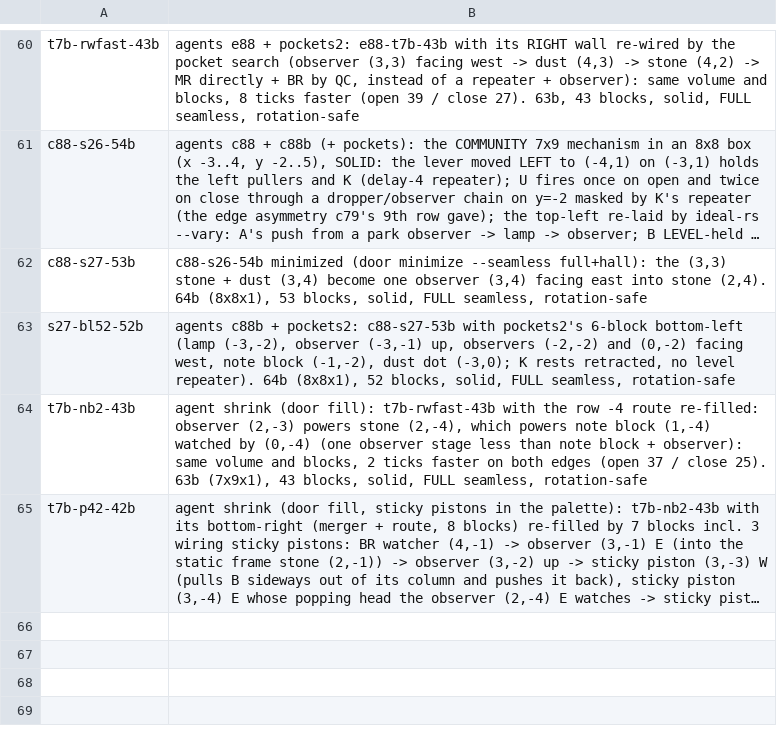
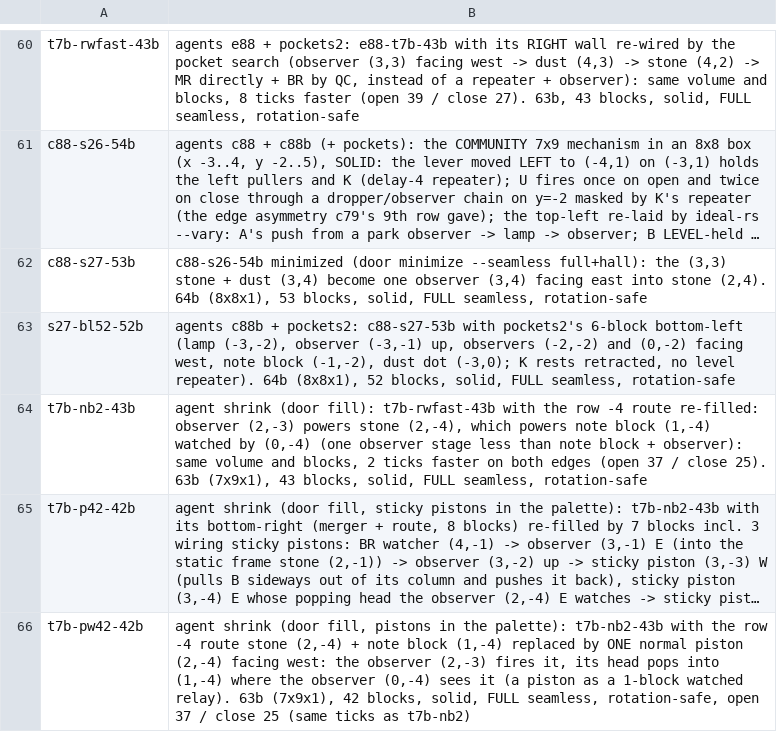
Before and after one commit to vjeux/minecraft-tas, a TSV file: designs/piston-door-3x3/archive/captions.tsv, drawn as a sheet; only a part is shown, gaps mark what is left out; long unchanged cells end in …; the diff names each change by its address in the sheet, - before the commit and + after, or states it on an @@ line.

Commit message:
shrink: t7b-pw42 = 63b 42 blocks, open 37 / close 25 (faster than t7b-p42's 53/21): t7b-nb2's route stone + note block replaced by one normal piston (2,-4) facing west whose head pops into the watched cell (1,-4); verify 32 positions + rotations WORKS, FULL, frame 12/12

```diff
--- a/designs/piston-door-3x3/archive/captions.tsv
+++ b/designs/piston-door-3x3/archive/captions.tsv
+row 66: t7b-pw42-42b | agent shrink (door fill, pistons in the palette): t7b-nb2-43b with the row -4 route stone (2,-4) + note block (1,-4) replaced by ONE normal piston (2,-4) facing west: the observer (2,-3) fires it, its head pops into (1,-4) where the observer (0,-4) sees it (a piston as a 1-block watched relay). 63b (7x9x1), 42 blocks, solid, FULL seamless, rotation-safe, open 37 / close 25 (same ticks as t7b-nb2)
```
Also changed, not shown: designs/piston-door-3x3/archive/properties-v1.tsv, 11 other files.
